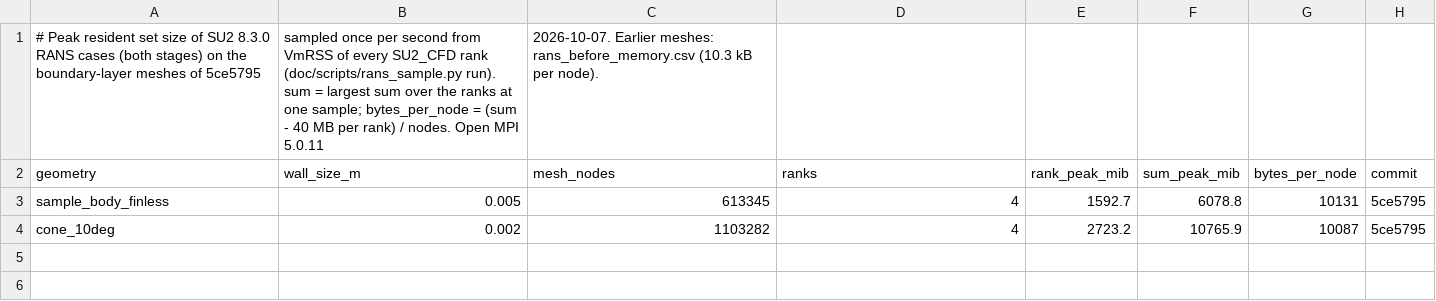
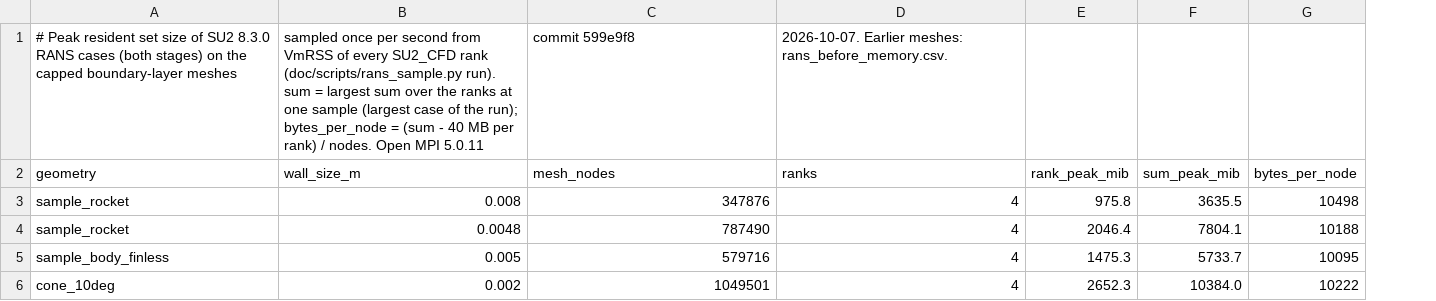
Before and after one commit to ddd3h/ignisyeet, a CSV file: doc/data/cfd/rans_memory.csv, drawn as a sheet; removed rows and columns are numbered as before the commit, all else as after; the diff names each change by its address in the sheet, - before the commit and + after, or states it on an @@ line.

Commit message:
test: RANS cone, finless body and memory per node on the capped boundary layer with the startup fix

```diff
--- a/doc/data/cfd/rans_memory.csv
+++ b/doc/data/cfd/rans_memory.csv
-column H (commit), rows 3-4: 5ce5795 | 5ce5795
-row 1: # Peak resident set size of SU2 8.3.0 RANS cases (both stages) on the boundary-layer meshes of 5ce5795 | sampled once per second from VmRSS of every SU2_CFD rank (doc/scripts/rans_sample.py run). sum = largest sum over the ranks at one sample; bytes_per_node = (sum - 40 MB per rank) / nodes. Open MPI 5.0.11 | 2026-10-07. Earlier meshes: rans_before_memory.csv (10.3 kB per node).
+row 1: # Peak resident set size of SU2 8.3.0 RANS cases (both stages) on the capped boundary-layer meshes | sampled once per second from VmRSS of every SU2_CFD rank (doc/scripts/rans_sample.py run). sum = largest sum over the ranks at one sample (largest case of the run); bytes_per_node = (sum - 40 MB per rank) / nodes. Open MPI 5.0.11 | commit 599e9f8 | 2026-10-07. Earlier meshes: rans_before_memory.csv.
+row 3: sample_rocket | 0.008 | 347876 | 4 | 975.8 | 3635.5 | 10498
+row 4: sample_rocket | 0.0048 | 787490 | 4 | 2046.4 | 7804.1 | 10188
-C5 (mesh_nodes): 613345
+C5 (mesh_nodes): 579716
-E5 (rank_peak_mib): 1592.7
+E5 (rank_peak_mib): 1475.3
-F5 (sum_peak_mib): 6078.8
+F5 (sum_peak_mib): 5733.7
-G5 (bytes_per_node): 10131
+G5 (bytes_per_node): 10095
-C6 (mesh_nodes): 1103282
+C6 (mesh_nodes): 1049501
-E6 (rank_peak_mib): 2723.2
+E6 (rank_peak_mib): 2652.3
-F6 (sum_peak_mib): 10765.9
+F6 (sum_peak_mib): 10384.0
-G6 (bytes_per_node): 10087
+G6 (bytes_per_node): 10222
```
Also changed, not shown: doc/data/cfd/rans_body_cases.csv, doc/data/cfd/rans_body_friction.csv, 2 other files.
